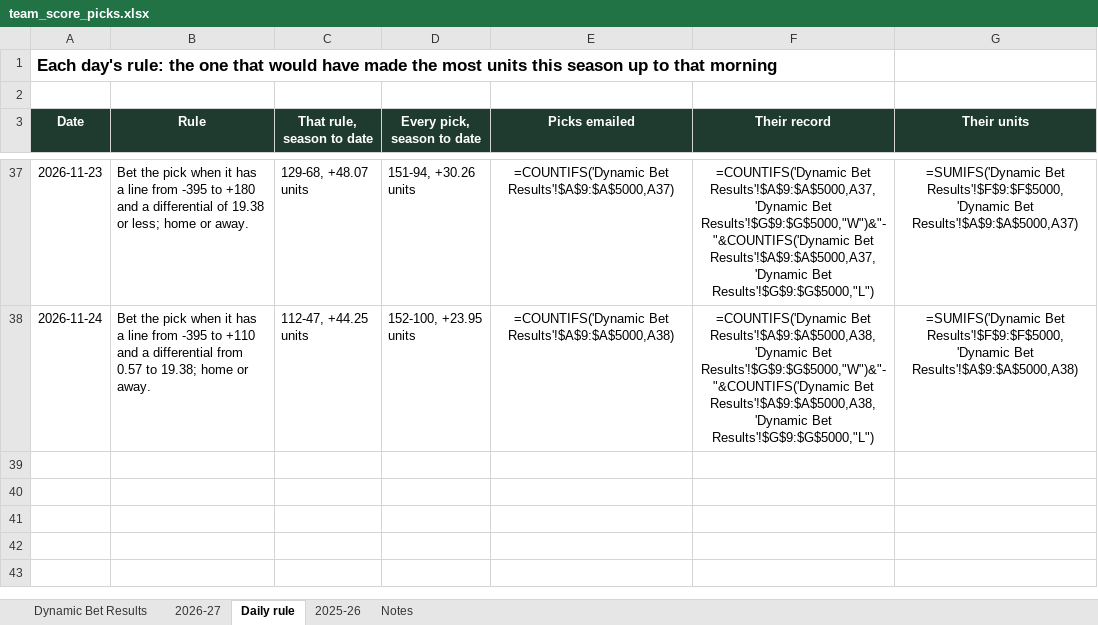
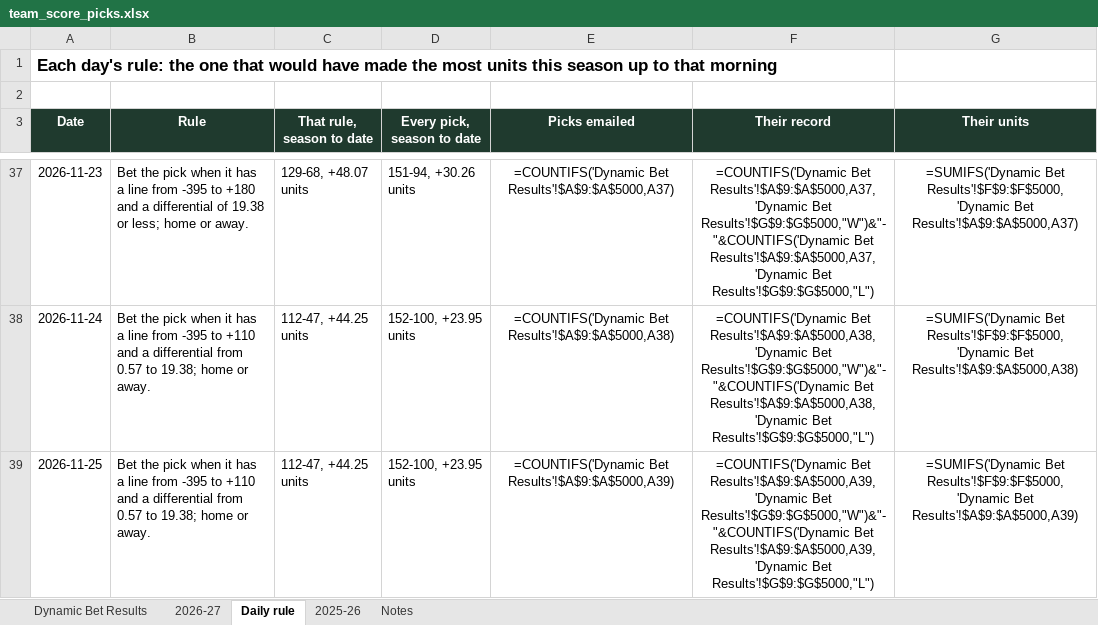
Before and after one commit to starsviz/starsviz.github.io, an Excel workbook: team_score_picks.xlsx, sheet Daily rule, drawn as a sheet; only a part is shown, gaps mark what is left out; values as stored, in another font and other column widths than the file's, no borders; formulas without a stored value are shown as written; conditional formats not drawn; the diff names each change by its address in the sheet, - before the commit and + after, or states it on an @@ line.

```diff
--- a/team_score_picks.xlsx (sheet Daily rule)
+++ b/team_score_picks.xlsx (sheet Daily rule)
+row 39: 2026-11-25 | Bet the pick when it has a line from -395 to +110 and a differential from 0.57 to 19.38; home or away. | 112-47, +44.25 units | 152-100, +23.95 units | =COUNTIFS('Dynamic Bet Results'!$A$9:$A$5000,A39) | =COUNTIFS('Dynamic Bet Results'!$A$9:$A$5000,A39,'Dynamic Bet Results'!$G$9:$G$5000,"W")&"-"&COUNTIFS('Dynamic Bet Results'!$A$9:$A$5000,A39,'Dynamic Bet Results'!$G$9:$G$5000,"L") | =SUMIFS('Dynamic Bet Results'!$F$9:$F$5000,'Dynamic Bet Results'!$A$9:$A$5000,A39)
```
Also changed, not shown: sheet 2026-27, sheet Notes, 3 other files.
